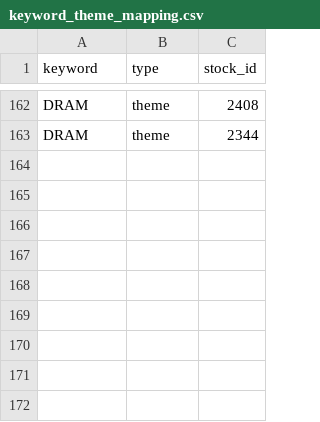
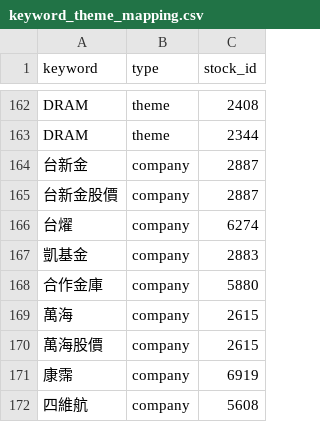
Before and after one commit to y78y7878/trends, a CSV file: keyword_theme_mapping.csv, drawn as a sheet; only a part is shown, gaps mark what is left out.

```diff
--- a/keyword_theme_mapping.csv
+++ b/keyword_theme_mapping.csv
@@ -163 +163,10 @@ DRAM,theme,2408
 DRAM,theme,2344
+台新金,company,2887
+台新金股價,company,2887
+台燿,company,6274
+凱基金,company,2883
+合作金庫,company,5880
+萬海,company,2615
+萬海股價,company,2615
+康霈,company,6919
+四維航,company,5608
```
Also changed, not shown: 9 other files.
